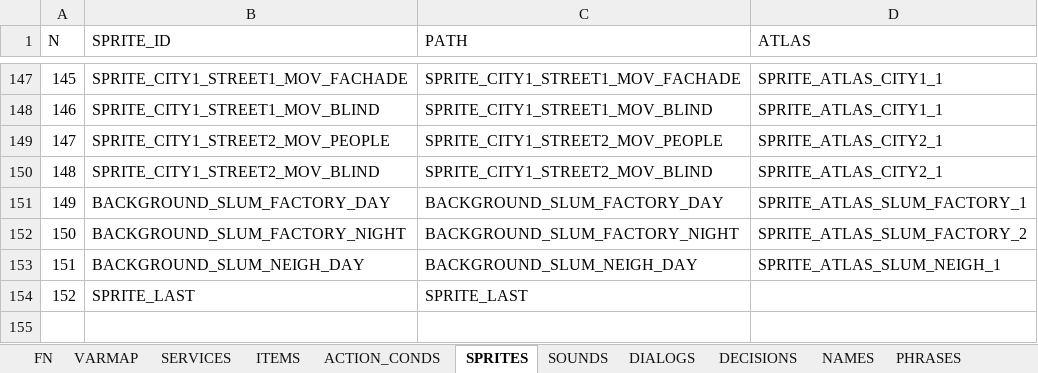
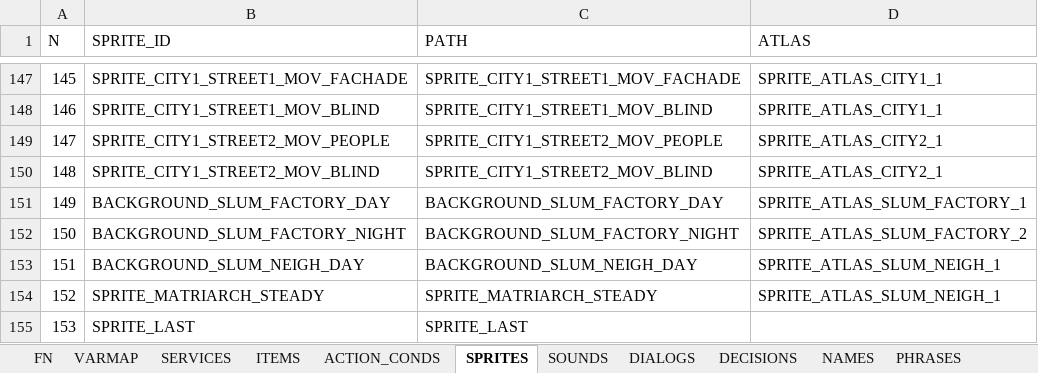
Before and after one commit to ivor4/Goblins3_AnotherQuest, an Excel workbook: VARMAP_Generator/VARMAP.xlsx, sheet SPRITES, drawn as a sheet; only a part is shown, gaps mark what is left out; values as stored, in another font and other column widths than the file's, no borders; charts and pictures and table styles not drawn; addresses are those after the commit; the diff names each change by its address in the sheet, - before the commit and + after, or states it on an @@ line.

Commit message:
Adding Matriarch

```diff
--- a/VARMAP_Generator/VARMAP.xlsx (sheet SPRITES)
+++ b/VARMAP_Generator/VARMAP.xlsx (sheet SPRITES)
+row 154: 152 | SPRITE_MATRIARCH_STEADY | SPRITE_MATRIARCH_STEADY | SPRITE_ATLAS_SLUM_NEIGH_1
@@ column A (N) renumbered from row 155 down @@
```
Also changed, not shown: sheet ITEMS, sheet NAMES, sheet ROOMS, 24 other files.
